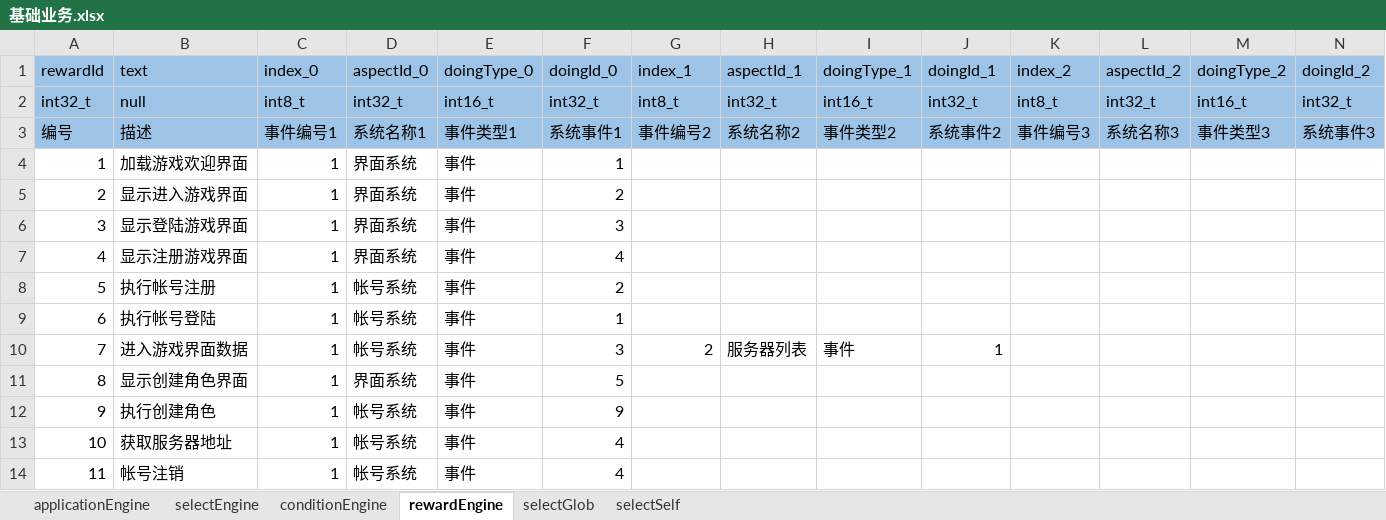
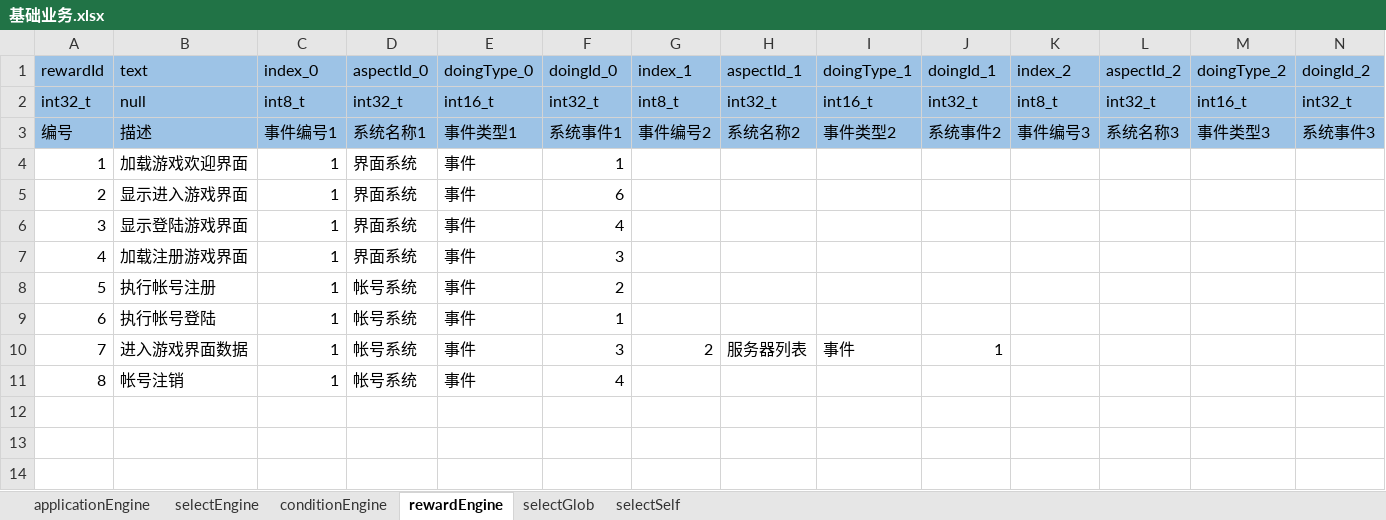
Before and after one commit to aiyou4love/resource, an Excel workbook: gameTb/client/table/基础业务.xlsx, sheet rewardEngine, drawn as a sheet; only a part is shown; values as stored, in another font and other column widths than the file's, no borders; removed rows and columns are numbered as before the commit, all else as after; rows hold the shown columns only; the diff names each change by its address in the sheet, - before the commit and + after, or states it on an @@ line.

```diff
--- a/gameTb/client/table/基础业务.xlsx (sheet rewardEngine)
+++ b/gameTb/client/table/基础业务.xlsx (sheet rewardEngine)
-F5 (doingId_0): 2
+F5 (doingId_0): 6
-F6 (doingId_0): 3
+F6 (doingId_0): 4
-B7 (text): 显示注册游戏界面
+B7 (text): 加载注册游戏界面
-F7 (doingId_0): 4
+F7 (doingId_0): 3
-row 11: 8 | 显示创建角色界面 | 1 | 界面系统 | 事件 | 5
-row 12: 9 | 执行创建角色 | 1 | 帐号系统 | 事件 | 9
-row 13: 10 | 获取服务器地址 | 1 | 帐号系统 | 事件 | 4
@@ column A (rewardId) renumbered from row 11 down @@
```
Also changed, not shown: gameTb/client/table/界面系统.xlsx, 44 other files.
